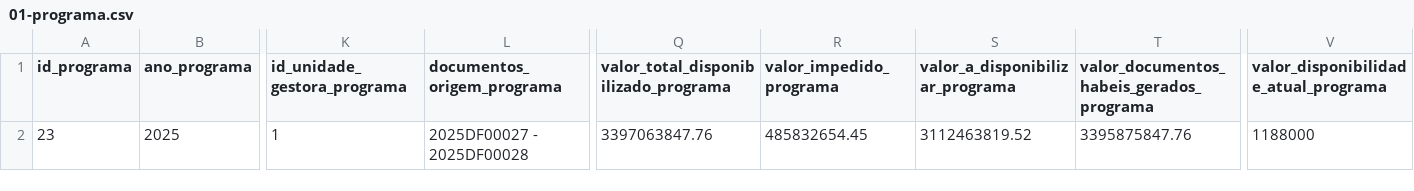
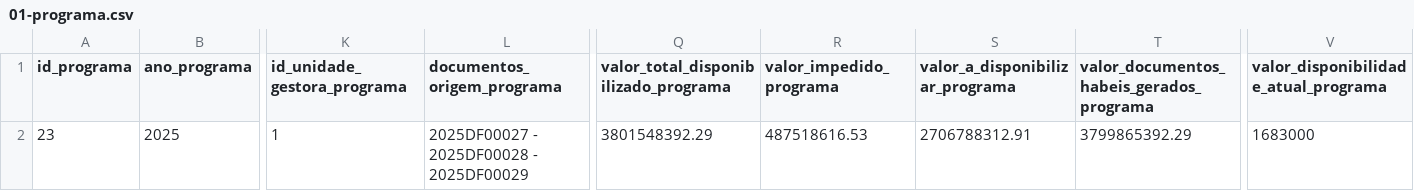
Before and after one commit to Transparencia-Brasil/emendas-parlamentares-transferencias-especiais, a CSV file: tasks/transferegov/outputs/01-programa.csv, drawn as a sheet; only a part is shown, gaps mark what is left out; the diff names each change by its address in the sheet, - before the commit and + after, or states it on an @@ line.

Commit message:
Atualiza dados do programa com novos documentos de origem

```diff
--- a/tasks/transferegov/outputs/01-programa.csv
+++ b/tasks/transferegov/outputs/01-programa.csv
-L2 (documentos_origem_programa): 2025DF00027 - 2025DF00028
+L2 (documentos_origem_programa): 2025DF00027 - 2025DF00028 - 2025DF00029
-Q2: 3397063847.76
+Q2: 3801548392.29
-R2 (valor_impedido_programa): 485832654.45
+R2 (valor_impedido_programa): 487518616.53
-S2 (valor_a_disponibilizar_programa): 3112463819.52
+S2 (valor_a_disponibilizar_programa): 2706788312.91
-T2: 3395875847.76
+T2: 3799865392.29
-V2: 1188000
+V2: 1683000
```
